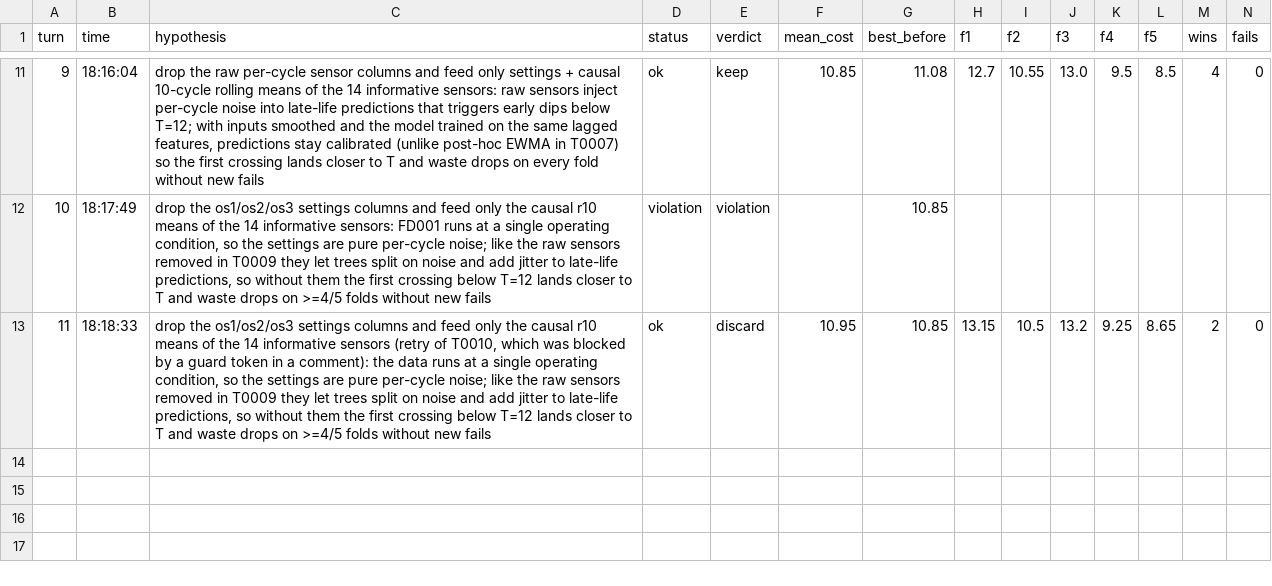
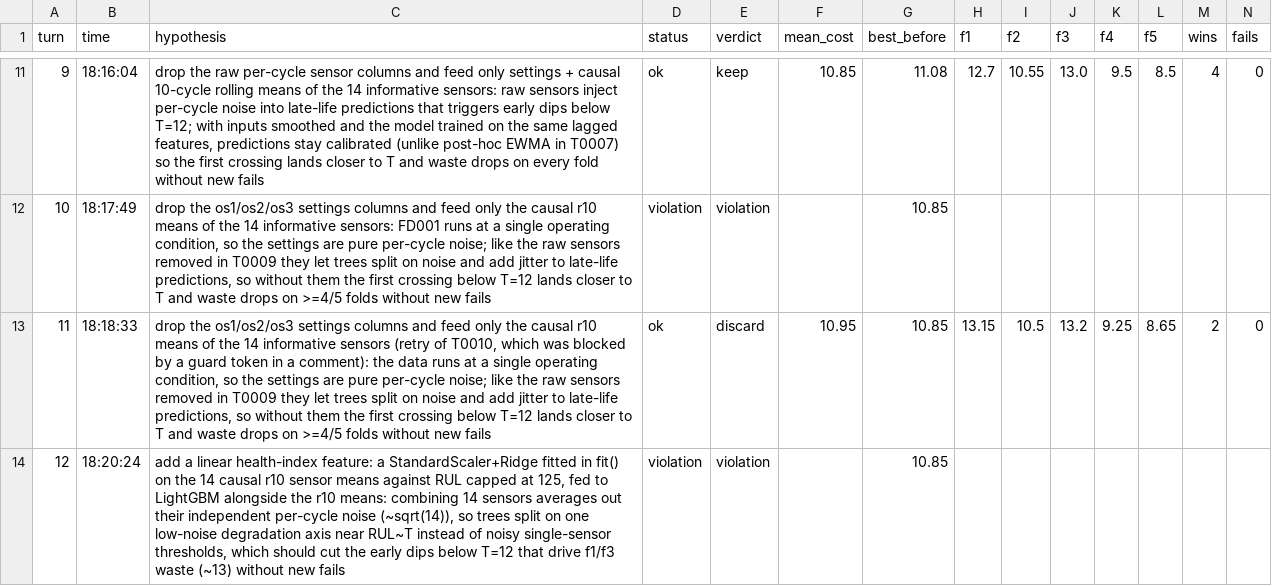
Before and after one commit to minthantkyaw28/jetfyre, a TSV file: results.tsv, drawn as a sheet; only a part is shown, gaps mark what is left out; rows hold the shown columns only; the diff names each change by its address in the sheet, - before the commit and + after, or states it on an @@ line.

Commit message:
violation 0012: add a linear health-index feature: a StandardScaler+Ridge fitted in fit() on the 14 causal r10 sensor means against RUL capped at 125, fed to LightGBM alongside the r10 means: combining 14 sensors averages out their independent per-cycle noise (~sqrt(14)), so trees split on one low-noise degradation axis near RUL~T instead of noisy single-sensor thresholds, which should cut the early dips below T=12 that drive f1/f3 waste (~13) without new fails | cost - vs best 10.85

```diff
--- a/results.tsv
+++ b/results.tsv
+row 14: 12 | 18:20:24 | add a linear health-index feature: a StandardScaler+Ridge fitted in fit() on the 14 causal r10 sensor means against RUL capped at 125, fed to LightGBM alongside the r10 means: combining 14 sensors averages out their independent per-cycle noise (~sqrt(14)), so trees split on one low-noise degradation axis near RUL~T instead of noisy single-sensor thresholds, which should cut the early dips below T=12 that drive f1/f3 waste (~13) without new fails | violation | violation |  | 10.85
```
Also changed, not shown: 3 other files.
